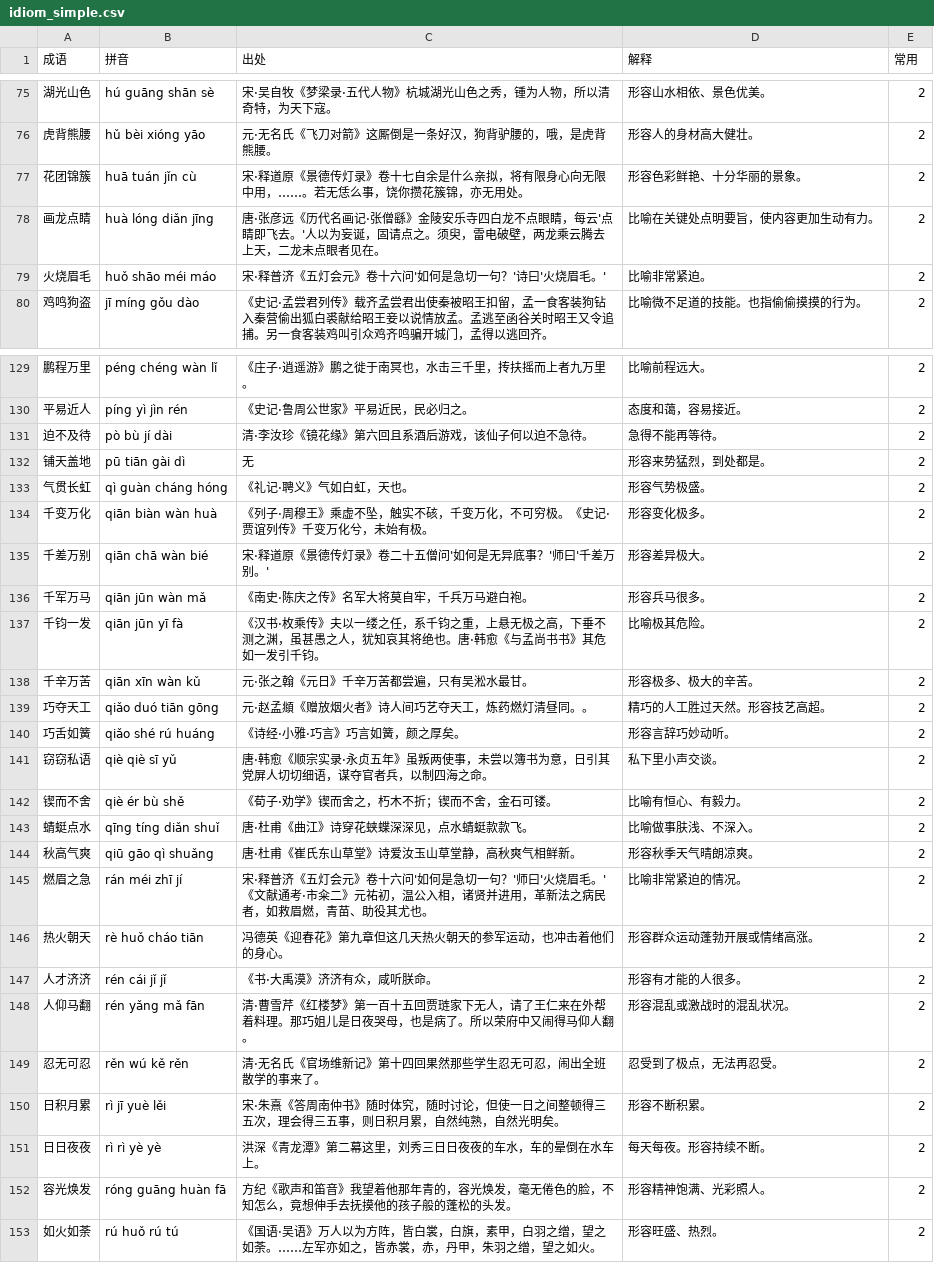
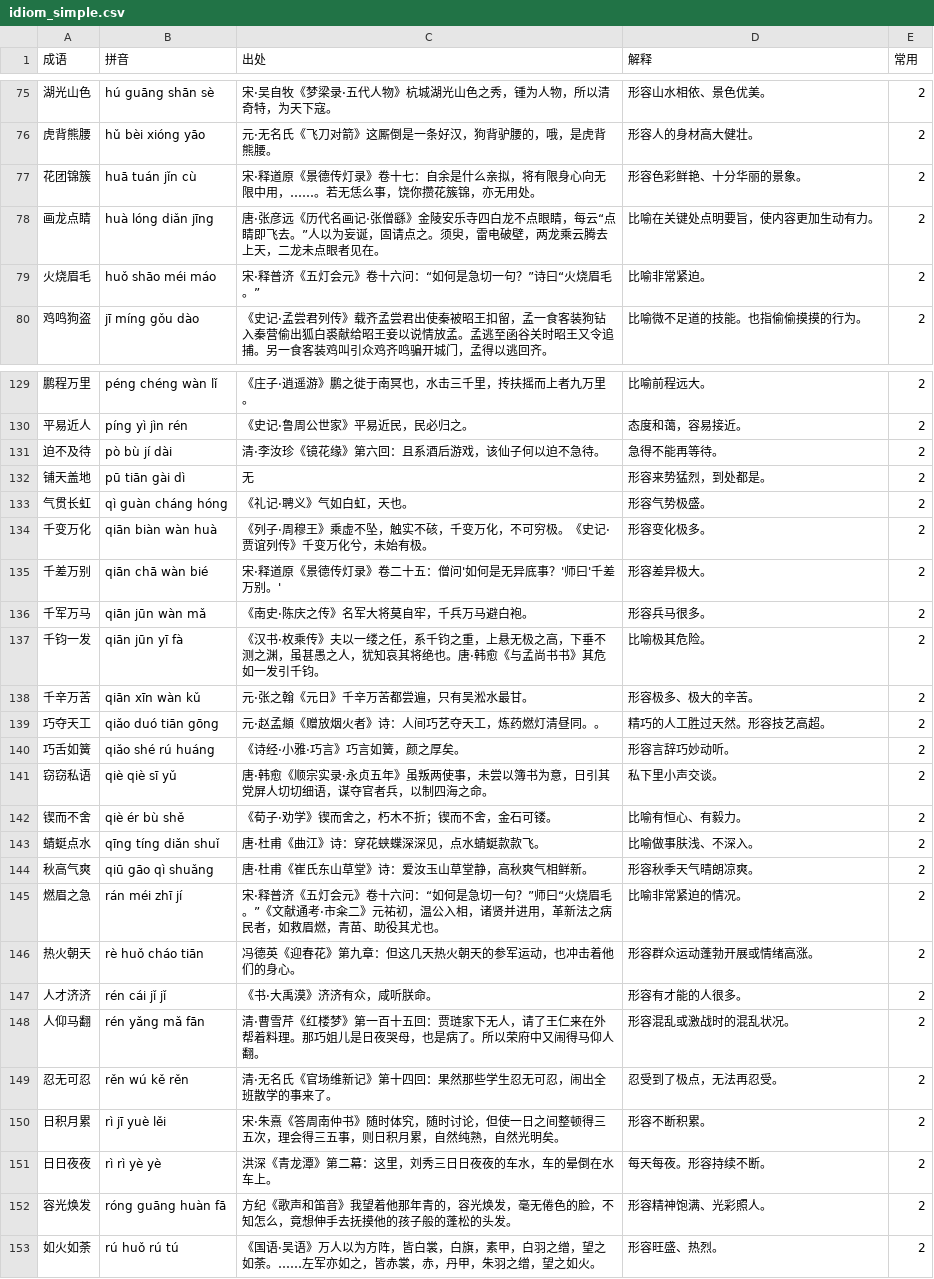
Before and after one commit to maozhijie19/maozhijie19.github.io, a CSV file: idiom_simple.csv, drawn as a sheet; only a part is shown, gaps mark what is left out; the diff covers the shown part only.

```diff
--- a/idiom_simple.csv
+++ b/idiom_simple.csv
@@ -76,5 +76,5 @@
 虎背熊腰,hǔ bèi xióng yāo,元·无名氏《飞刀对箭》这厮倒是一条好汉，狗背驴腰的，哦，是虎背熊腰。,形容人的身材高大健壮。,2
-花团锦簇,huā tuán jǐn cù,宋·释道原《景德传灯录》卷十七自余是什么亲拟，将有限身心向无限中用，……。若无恁么事，饶你攒花簇锦，亦无用处。,形容色彩鲜艳、十分华丽的景象。,2
-画龙点睛,huà lóng diǎn jīng,唐·张彦远《历代名画记·张僧繇》金陵安乐寺四白龙不点眼睛，每云'点睛即飞去。'人以为妄诞，固请点之。须臾，雷电破壁，两龙乘云腾去上天，二龙未点眼者见在。,比喻在关键处点明要旨，使内容更加生动有力。,2
-火烧眉毛,huǒ shāo méi máo,宋·释普济《五灯会元》卷十六问'如何是急切一句？'诗曰'火烧眉毛。',比喻非常紧迫。,2
+花团锦簇,huā tuán jǐn cù,宋·释道原《景德传灯录》卷十七：自余是什么亲拟，将有限身心向无限中用，……。若无恁么事，饶你攒花簇锦，亦无用处。,形容色彩鲜艳、十分华丽的景象。,2
+画龙点睛,huà lóng diǎn jīng,唐·张彦远《历代名画记·张僧繇》金陵安乐寺四白龙不点眼睛，每云“点睛即飞去。”人以为妄诞，固请点之。须臾，雷电破壁，两龙乘云腾去上天，二龙未点眼者见在。,比喻在关键处点明要旨，使内容更加生动有力。,2
+火烧眉毛,huǒ shāo méi máo,宋·释普济《五灯会元》卷十六问：“如何是急切一句？”诗曰“火烧眉毛。”,比喻非常紧迫。,2
 鸡鸣狗盗,jī míng gǒu dào,《史记·孟尝君列传》载齐孟尝君出使秦被昭王扣留，孟一食客装狗钻入秦营偷出狐白裘献给昭王妾以说情放孟。孟逃至函谷关时昭王又令追捕。另一食客装鸡叫引众鸡齐鸣骗开城门，孟得以逃回齐。,比喻微不足道的技能。也指偷偷摸摸的行为。,2
@@ -130,3 +130,3 @@
 平易近人,píng yì jìn rén,《史记·鲁周公世家》平易近民，民必归之。,态度和蔼，容易接近。,2
-迫不及待,pò bù jí dài,清·李汝珍《镜花缘》第六回且系酒后游戏，该仙子何以迫不急待。,急得不能再等待。,2
+迫不及待,pò bù jí dài,清·李汝珍《镜花缘》第六回：且系酒后游戏，该仙子何以迫不急待。,急得不能再等待。,2
 铺天盖地,pū tiān gài dì,无,形容来势猛烈，到处都是。,2
@@ -134,3 +134,3 @@
 千变万化,qiān biàn wàn huà,《列子·周穆王》乘虚不坠，触实不硋，千变万化，不可穷极。《史记·贾谊列传》千变万化兮，未始有极。,形容变化极多。,2
-千差万别,qiān chā wàn bié,宋·释道原《景德传灯录》卷二十五僧问'如何是无异底事？'师曰'千差万别。',形容差异极大。,2
+千差万别,qiān chā wàn bié,宋·释道原《景德传灯录》卷二十五：僧问'如何是无异底事？'师曰'千差万别。',形容差异极大。,2
 千军万马,qiān jūn wàn mǎ,《南史·陈庆之传》名军大将莫自牢，千兵万马避白袍。,形容兵马很多。,2
@@ -138,3 +138,3 @@
 千辛万苦,qiān xīn wàn kǔ,元·张之翰《元日》千辛万苦都尝遍，只有吴淞水最甘。,形容极多、极大的辛苦。,2
-巧夺天工,qiǎo duó tiān gōng,元·赵孟頫《赠放烟火者》诗人间巧艺夺天工，炼药燃灯清昼同。。,精巧的人工胜过天然。形容技艺高超。,2
+巧夺天工,qiǎo duó tiān gōng,元·赵孟頫《赠放烟火者》诗：人间巧艺夺天工，炼药燃灯清昼同。。,精巧的人工胜过天然。形容技艺高超。,2
 巧舌如簧,qiǎo shé rú huáng,《诗经·小雅·巧言》巧言如簧，颜之厚矣。,形容言辞巧妙动听。,2
@@ -142,11 +142,11 @@
 锲而不舍,qiè ér bù shě,《荀子·劝学》锲而舍之，朽木不折；锲而不舍，金石可镂。,比喻有恒心、有毅力。,2
-蜻蜓点水,qīng tíng diǎn shuǐ,唐·杜甫《曲江》诗穿花蛱蝶深深见，点水蜻蜓款款飞。,比喻做事肤浅、不深入。,2
-秋高气爽,qiū gāo qì shuǎng,唐·杜甫《崔氏东山草堂》诗爱汝玉山草堂静，高秋爽气相鲜新。,形容秋季天气晴朗凉爽。,2
-燃眉之急,rán méi zhī jí,宋·释普济《五灯会元》卷十六问'如何是急切一句？'师曰'火烧眉毛。'《文献通考·市籴二》元祐初，温公入相，诸贤并进用，革新法之病民者，如救眉燃，青苗、助役其尤也。,比喻非常紧迫的情况。,2
-热火朝天,rè huǒ cháo tiān,冯德英《迎春花》第九章但这几天热火朝天的参军运动，也冲击着他们的身心。,形容群众运动蓬勃开展或情绪高涨。,2
+蜻蜓点水,qīng tíng diǎn shuǐ,唐·杜甫《曲江》诗：穿花蛱蝶深深见，点水蜻蜓款款飞。,比喻做事肤浅、不深入。,2
+秋高气爽,qiū gāo qì shuǎng,唐·杜甫《崔氏东山草堂》诗：爱汝玉山草堂静，高秋爽气相鲜新。,形容秋季天气晴朗凉爽。,2
+燃眉之急,rán méi zhī jí,宋·释普济《五灯会元》卷十六问：“如何是急切一句？”师曰“火烧眉毛。”《文献通考·市籴二》元祐初，温公入相，诸贤并进用，革新法之病民者，如救眉燃，青苗、助役其尤也。,比喻非常紧迫的情况。,2
+热火朝天,rè huǒ cháo tiān,冯德英《迎春花》第九章：但这几天热火朝天的参军运动，也冲击着他们的身心。,形容群众运动蓬勃开展或情绪高涨。,2
 人才济济,rén cái jǐ jǐ,《书·大禹漠》济济有众，咸听朕命。,形容有才能的人很多。,2
-人仰马翻,rén yǎng mǎ fān,清·曹雪芹《红楼梦》第一百十五回贾琏家下无人，请了王仁来在外帮着料理。那巧姐儿是日夜哭母，也是病了。所以荣府中又闹得马仰人翻。,形容混乱或激战时的混乱状况。,2
-忍无可忍,rěn wú kě rěn,清·无名氏《官场维新记》第十四回果然那些学生忍无可忍，闹出全班散学的事来了。,忍受到了极点，无法再忍受。,2
+人仰马翻,rén yǎng mǎ fān,清·曹雪芹《红楼梦》第一百十五回：贾琏家下无人，请了王仁来在外帮着料理。那巧姐儿是日夜哭母，也是病了。所以荣府中又闹得马仰人翻。,形容混乱或激战时的混乱状况。,2
+忍无可忍,rěn wú kě rěn,清·无名氏《官场维新记》第十四回：果然那些学生忍无可忍，闹出全班散学的事来了。,忍受到了极点，无法再忍受。,2
 日积月累,rì jī yuè lěi,宋·朱熹《答周南仲书》随时体究，随时讨论，但使一日之间整顿得三五次，理会得三五事，则日积月累，自然纯熟，自然光明矣。,形容不断积累。,2
-日日夜夜,rì rì yè yè,洪深《青龙潭》第二幕这里，刘秀三日日夜夜的车水，车的晕倒在水车上。,每天每夜。形容持续不断。,2
+日日夜夜,rì rì yè yè,洪深《青龙潭》第二幕：这里，刘秀三日日夜夜的车水，车的晕倒在水车上。,每天每夜。形容持续不断。,2
 容光焕发,róng guāng huàn fā,方纪《歌声和笛音》我望着他那年青的，容光焕发，毫无倦色的脸，不知怎么，竟想伸手去抚摸他的孩子般的蓬松的头发。,形容精神饱满、光彩照人。,2
```
Also changed, not shown: 50 edited cells elsewhere in this file.
